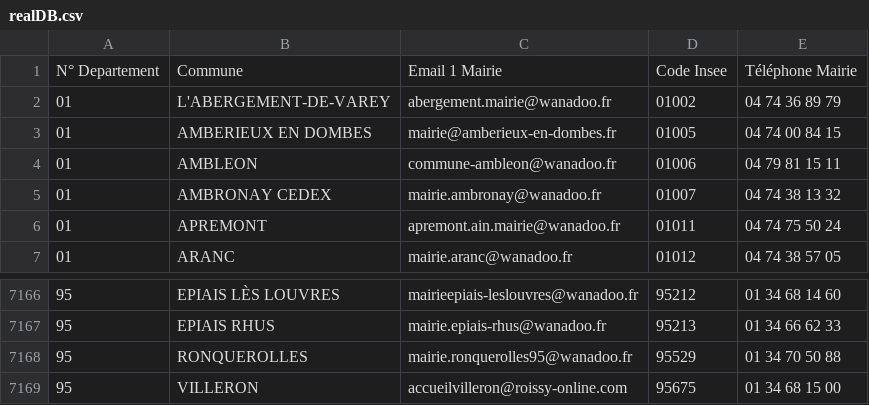
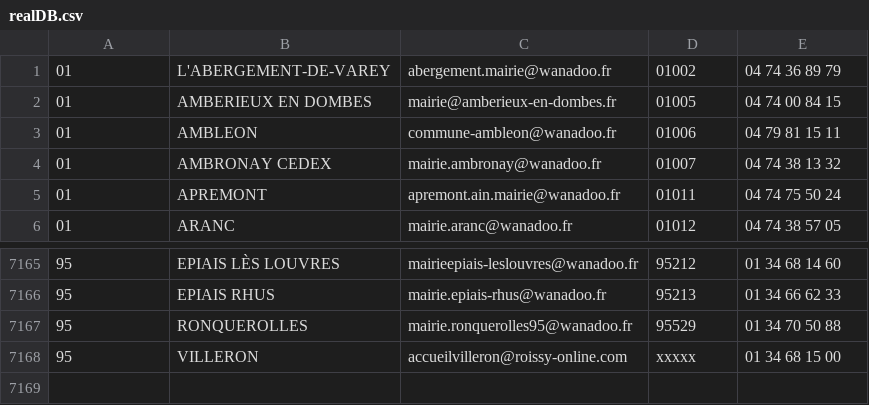
Before and after one commit to Cerynna/Lyon-0917-AMRF, a CSV file: web/realDB.csv, drawn as a sheet; only a part is shown, gaps mark what is left out.

```diff
--- a/web/realDB.csv
+++ b/web/realDB.csv
@@ -1,2 +1 @@
-N° Departement,Commune,Email 1 Mairie,Code Insee,Téléphone Mairie
 01,L'ABERGEMENT-DE-VAREY,abergement.mairie@wanadoo.fr,01002,04 74 36 89 79
@@ -7168,2 +7167,2 @@ N° Departement,Commune,Email 1 Mairie,Code Insee,Téléphone Mairie
 95,RONQUEROLLES,mairie.ronquerolles95@wanadoo.fr,95529,01 34 70 50 88
-95,VILLERON,accueilvilleron@roissy-online.com,95675,01 34 68 15 00
+95,VILLERON,accueilvilleron@roissy-online.com,xxxxx,01 34 68 15 00
```
Also changed, not shown: web/test.csv, 24 other files.
